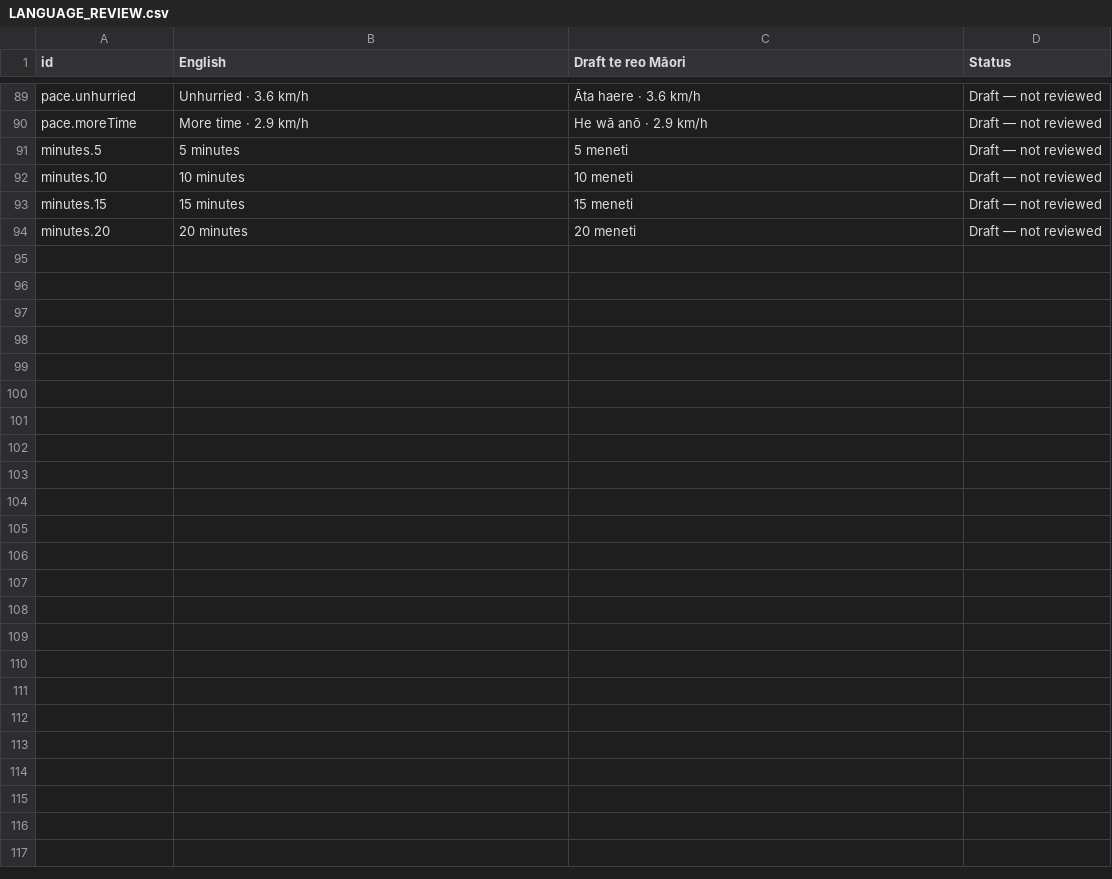
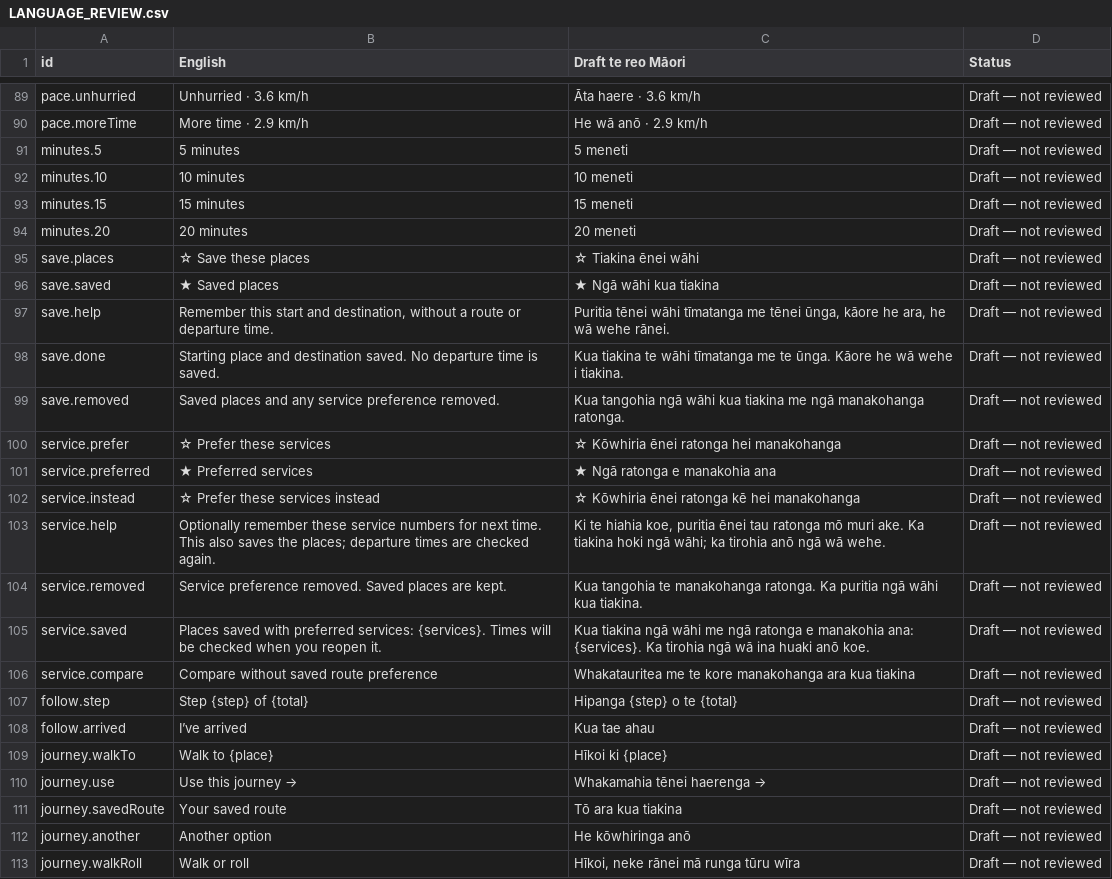
Before and after one commit to reality2-ai/along, a CSV file: docs/LANGUAGE_REVIEW.csv, drawn as a sheet; only a part is shown, gaps mark what is left out; the diff covers the shown part only.

Commit message:
Localize journey results and saved-service controls without resetting progress

```diff
--- a/docs/LANGUAGE_REVIEW.csv
+++ b/docs/LANGUAGE_REVIEW.csv
@@ -94 +94,20 @@
 "minutes.20","20 minutes","20 meneti","Draft — not reviewed"
+"save.places","☆ Save these places","☆ Tiakina ēnei wāhi","Draft — not reviewed"
+"save.saved","★ Saved places","★ Ngā wāhi kua tiakina","Draft — not reviewed"
+"save.help","Remember this start and destination, without a route or departure time.","Puritia tēnei wāhi tīmatanga me tēnei ūnga, kāore he ara, he wā wehe rānei.","Draft — not reviewed"
+"save.done","Starting place and destination saved. No departure time is saved.","Kua tiakina te wāhi tīmatanga me te ūnga. Kāore he wā wehe i tiakina.","Draft — not reviewed"
+"save.removed","Saved places and any service preference removed.","Kua tangohia ngā wāhi kua tiakina me ngā manakohanga ratonga.","Draft — not reviewed"
+"service.prefer","☆ Prefer these services","☆ Kōwhiria ēnei ratonga hei manakohanga","Draft — not reviewed"
+"service.preferred","★ Preferred services","★ Ngā ratonga e manakohia ana","Draft — not reviewed"
+"service.instead","☆ Prefer these services instead","☆ Kōwhiria ēnei ratonga kē hei manakohanga","Draft — not reviewed"
+"service.help","Optionally remember these service numbers for next time. This also saves the places; departure times are checked again.","Ki te hiahia koe, puritia ēnei tau ratonga mō muri ake. Ka tiakina hoki ngā wāhi; ka tirohia anō ngā wā wehe.","Draft — not reviewed"
+"service.removed","Service preference removed. Saved places are kept.","Kua tangohia te manakohanga ratonga. Ka puritia ngā wāhi kua tiakina.","Draft — not reviewed"
+"service.saved","Places saved with preferred services: {services}. Times will be checked when you reopen it.","Kua tiakina ngā wāhi me ngā ratonga e manakohia ana: {services}. Ka tirohia ngā wā ina huaki anō koe.","Draft — not reviewed"
+"service.compare","Compare without saved route preference","Whakatauritea me te kore manakohanga ara kua tiakina","Draft — not reviewed"
+"follow.step","Step {step} of {total}","Hipanga {step} o te {total}","Draft — not reviewed"
+"follow.arrived","I’ve arrived","Kua tae ahau","Draft — not reviewed"
+"journey.walkTo","Walk to {place}","Hīkoi ki {place}","Draft — not reviewed"
+"journey.use","Use this journey →","Whakamahia tēnei haerenga →","Draft — not reviewed"
+"journey.savedRoute","Your saved route","Tō ara kua tiakina","Draft — not reviewed"
+"journey.another","Another option","He kōwhiringa anō","Draft — not reviewed"
+"journey.walkRoll","Walk or roll","Hīkoi, neke rānei mā runga tūru wīra","Draft — not reviewed"
```
Also changed, not shown: 20 added rows elsewhere in this file, 7 other files.
